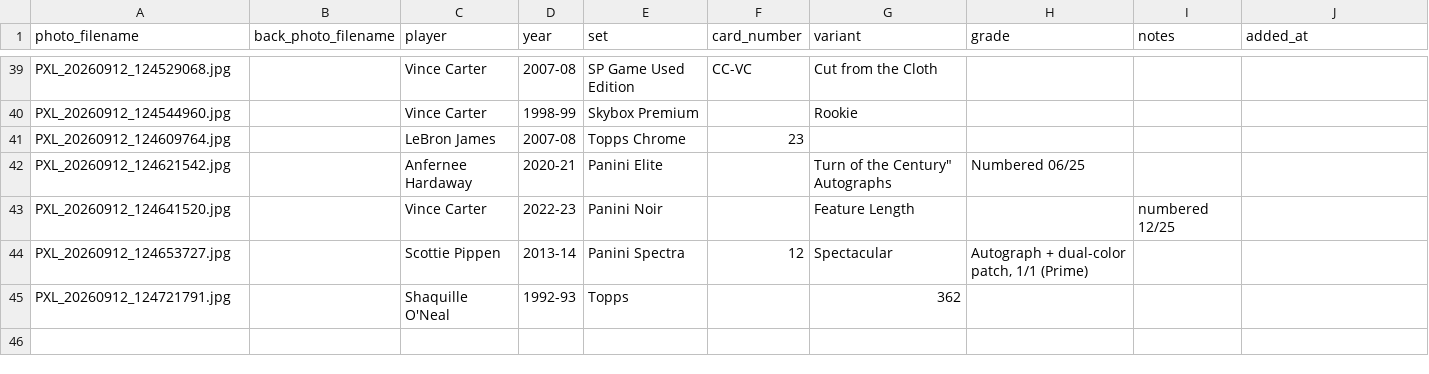
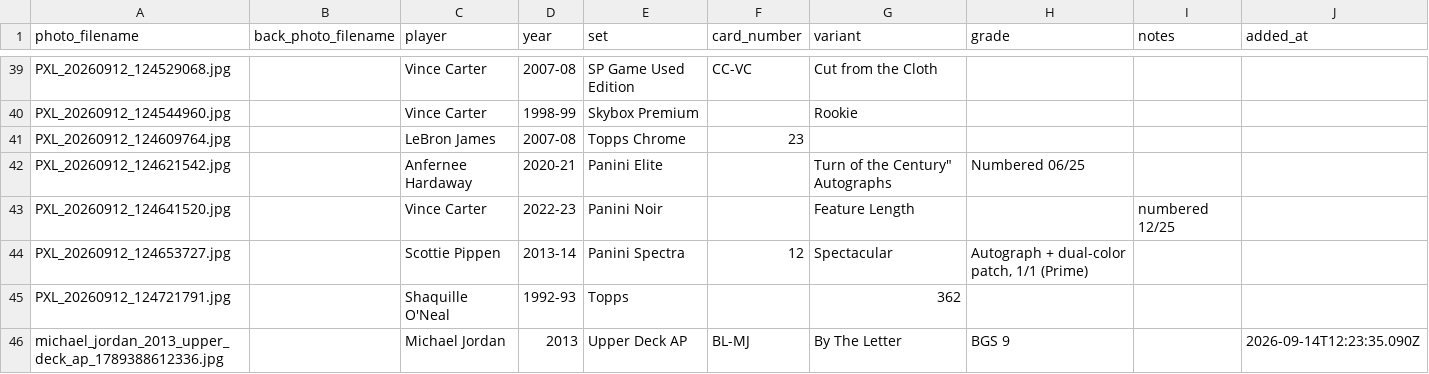
Before and after one commit to Punter977/card-ledger, a CSV file: docs/data/cards.csv, drawn as a sheet; only a part is shown, gaps mark what is left out.

Commit message:
Add card: Michael Jordan - Upper Deck AP

```diff
--- a/docs/data/cards.csv
+++ b/docs/data/cards.csv
@@ -45 +45,2 @@ PXL_20260912_124653727.jpg,,Scottie Pippen,2013-14,Panini Spectra,12,Spectacular
 PXL_20260912_124721791.jpg,,Shaquille O'Neal,1992-93,Topps,,362,,,
+michael_jordan_2013_upper_deck_ap_1789388612336.jpg,,Michael Jordan,2013,Upper Deck AP,BL-MJ,By The Letter,BGS 9,,2026-09-14T12:23:35.090Z
```
